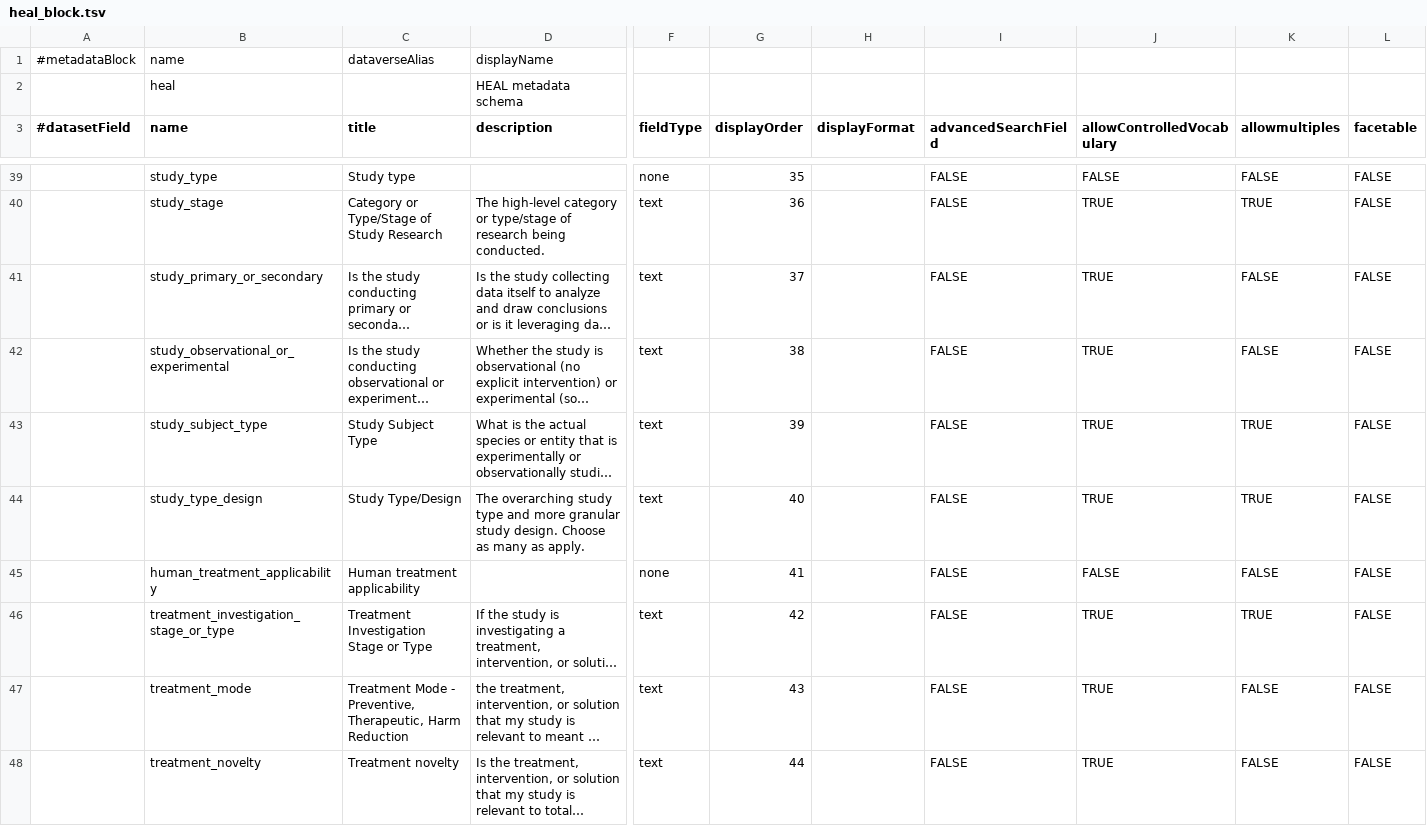
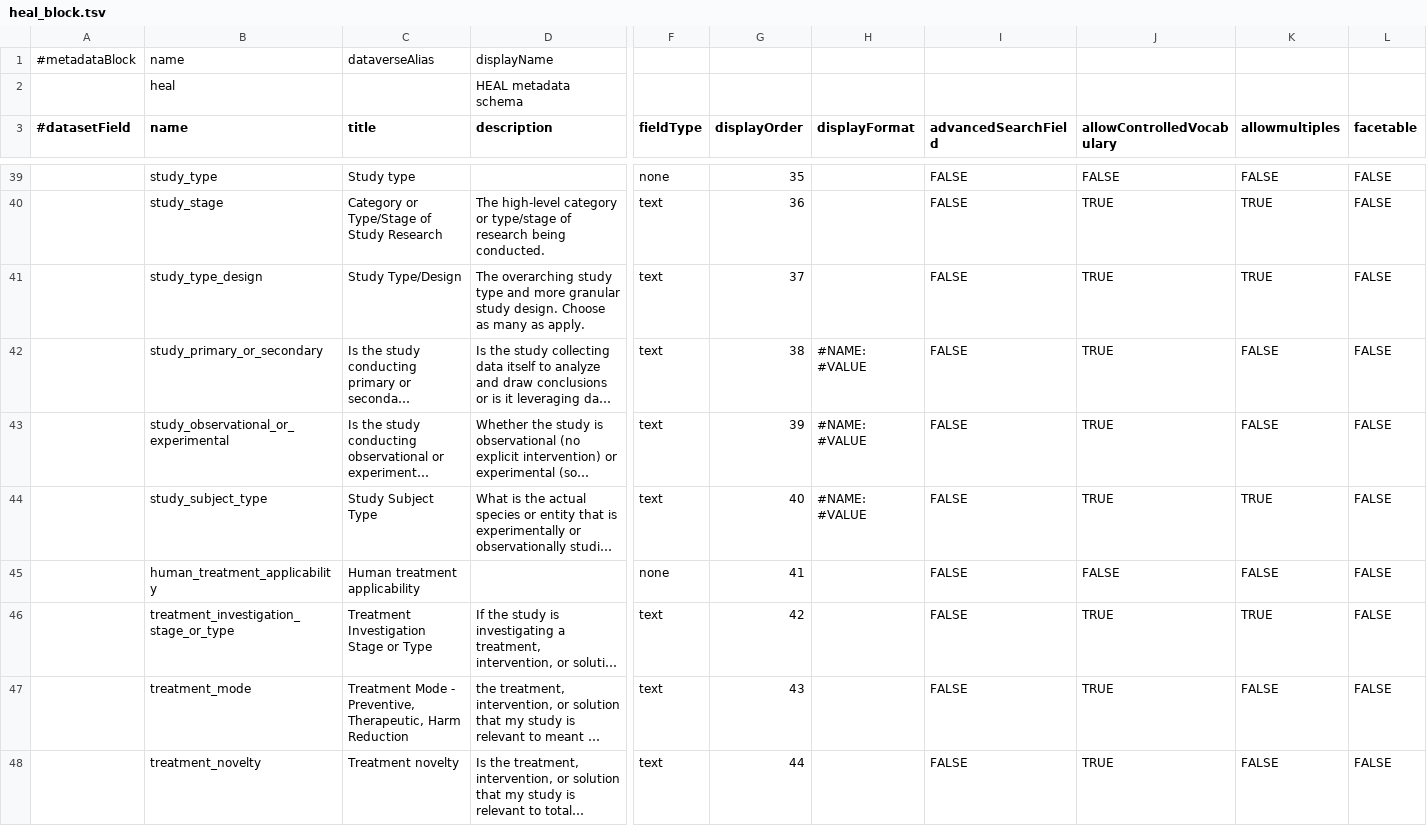
Before and after one commit to QualitativeDataRepository/heal-metadata, a TSV file: heal_block.tsv, drawn as a sheet; only a part is shown, gaps mark what is left out; long unchanged cells end in …; removed rows and columns are numbered as before the commit, all else as after; rows hold the shown columns only; the diff covers the shown part only; the diff names each change by its address in the sheet, - before the commit and + after, or states it on an @@ line.

Commit message:
updated block

```diff
--- a/heal_block.tsv
+++ b/heal_block.tsv
+row 41:  | study_type_design | Study Type/Design | The overarching study type and more granular study design. Choose as many as apply. | text | 37 |  | FALSE | TRUE | TRUE | FALSE
-G42 (displayOrder): 37
+G42 (displayOrder): 38
-H42:H44 (displayFormat): (empty)
+H42:H44 (displayFormat): #NAME: #VALUE
-G43 (displayOrder): 38
+G43 (displayOrder): 39
-G44 (displayOrder): 39
+G44 (displayOrder): 40
-row 44:  | study_type_design | Study Type/Design | The overarching study type and more granular study design. Choose as many as apply. | text | 40 |  | FALSE | TRUE | TRUE | FALSE
```
Also changed, not shown: 3 added rows, 3 removed rows and 26 edited cells elsewhere in this file.
